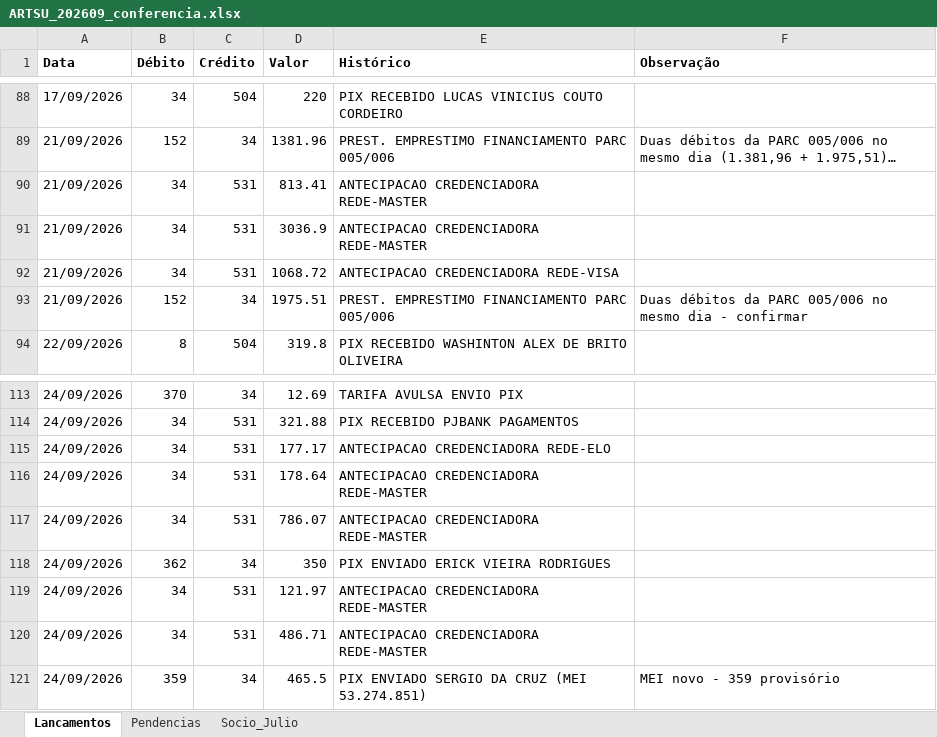
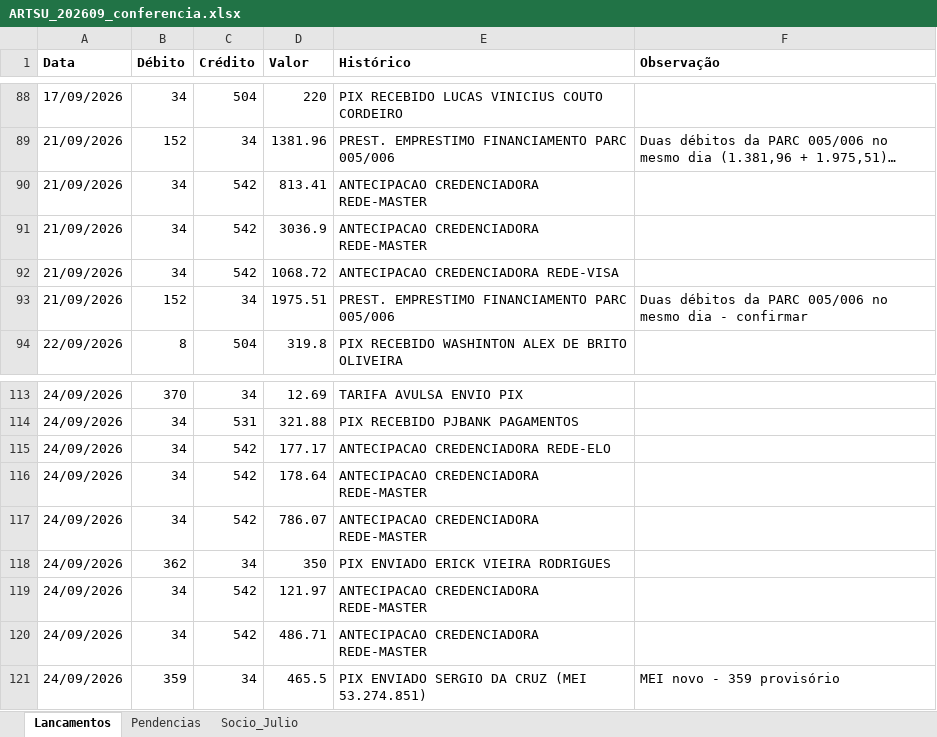
Before and after one commit to ROFContabilidade/Meus-Projetos, an Excel workbook: artsu/2026-09/ARTSU_202609_conferencia.xlsx, sheet Lancamentos, drawn as a sheet; only a part is shown, gaps mark what is left out; long unchanged cells end in …; values as stored, in another font and other column widths than the file's, no borders; the diff names each change by its address in the sheet, - before the commit and + after, or states it on an @@ line.

```diff
--- a/artsu/2026-09/ARTSU_202609_conferencia.xlsx (sheet Lancamentos)
+++ b/artsu/2026-09/ARTSU_202609_conferencia.xlsx (sheet Lancamentos)
-C90:C92 (Crédito): 531
+C90:C92 (Crédito): 542
-C115:C117 (Crédito): 531
+C115:C117 (Crédito): 542
-C119:C120 (Crédito): 531
+C119:C120 (Crédito): 542
```
Also changed, not shown: 1 other file.
